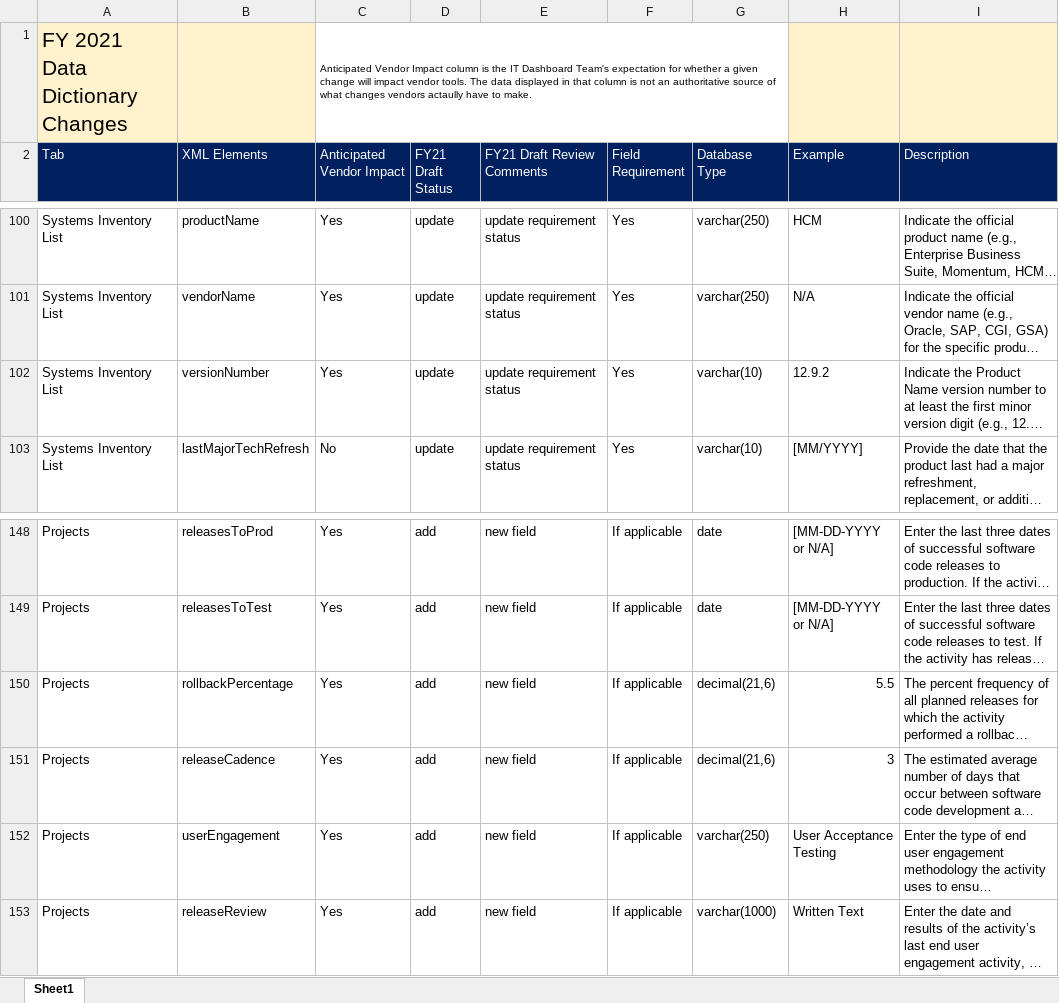
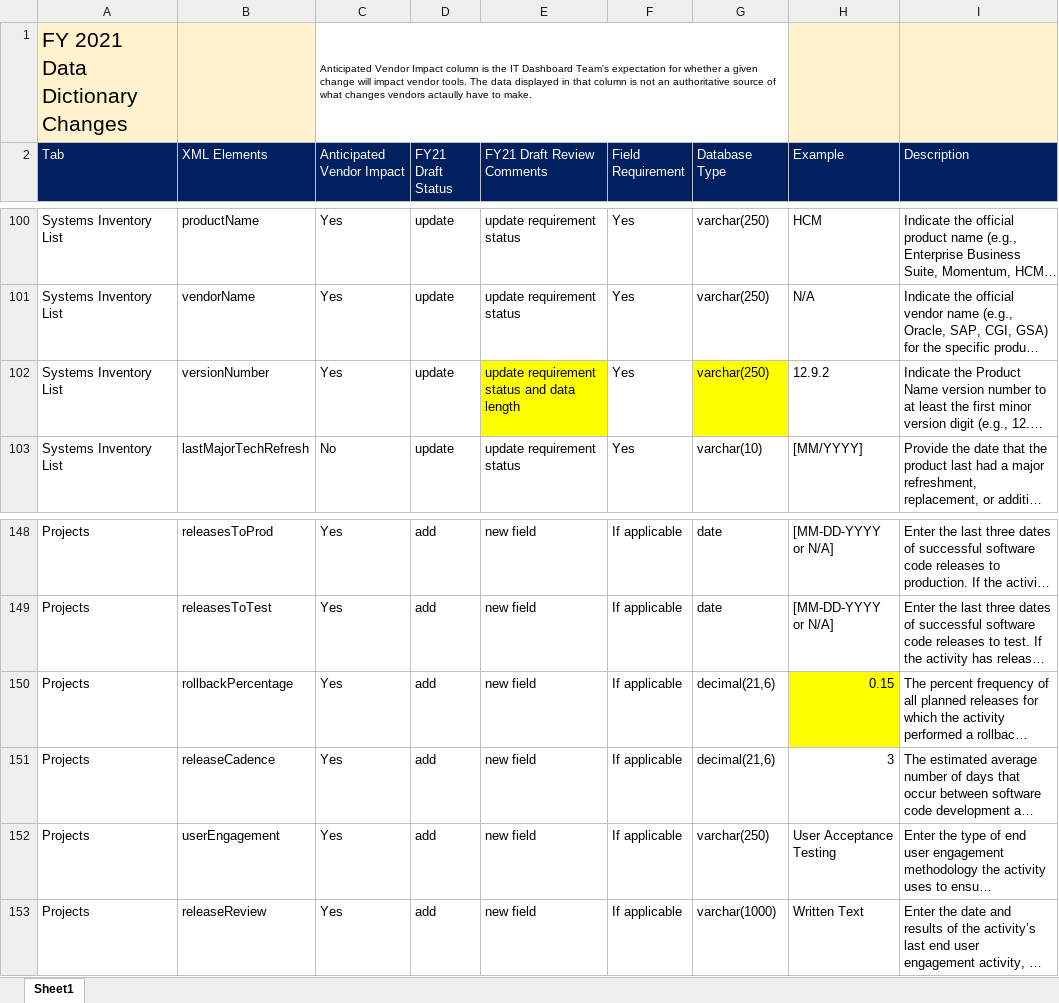
Before and after one commit to GSA/ITDB-schema, an Excel workbook: FY2021-Docs/FY 2021 IT Dashboard Data Dictionary Changes.xlsx, sheet Sheet1, drawn as a sheet; only a part is shown, gaps mark what is left out; long unchanged cells end in …; values as stored, in another font and other column widths than the file's, no borders; the diff names each change by its address in the sheet, - before the commit and + after, or states it on an @@ line.

Commit message:
Add files via upload

```diff
--- a/FY2021-Docs/FY 2021 IT Dashboard Data Dictionary Changes.xlsx (sheet Sheet1)
+++ b/FY2021-Docs/FY 2021 IT Dashboard Data Dictionary Changes.xlsx (sheet Sheet1)
-E102 (FY21 Draft Review Comments): update requirement status
+E102 (FY21 Draft Review Comments): update requirement status and data length
-E102 fill: none
+E102 fill: #FFFF00
-G102 (Database Type): varchar(10)
+G102 (Database Type): varchar(250)
-G102 fill: none
+G102 fill: #FFFF00
-H150 (Example): 5.5
+H150 (Example): 0.15
-H150 fill: none
+H150 fill: #FFFF00
```
